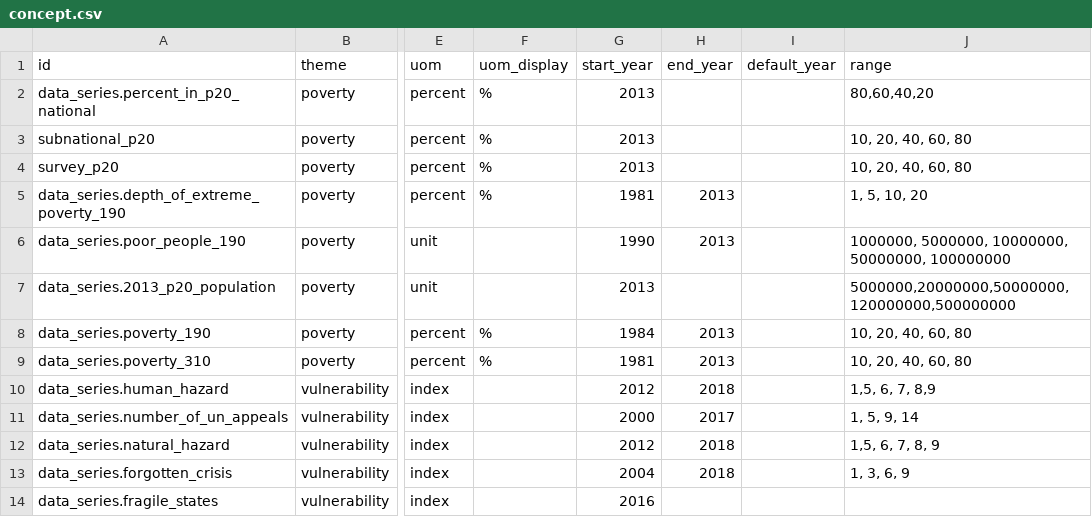
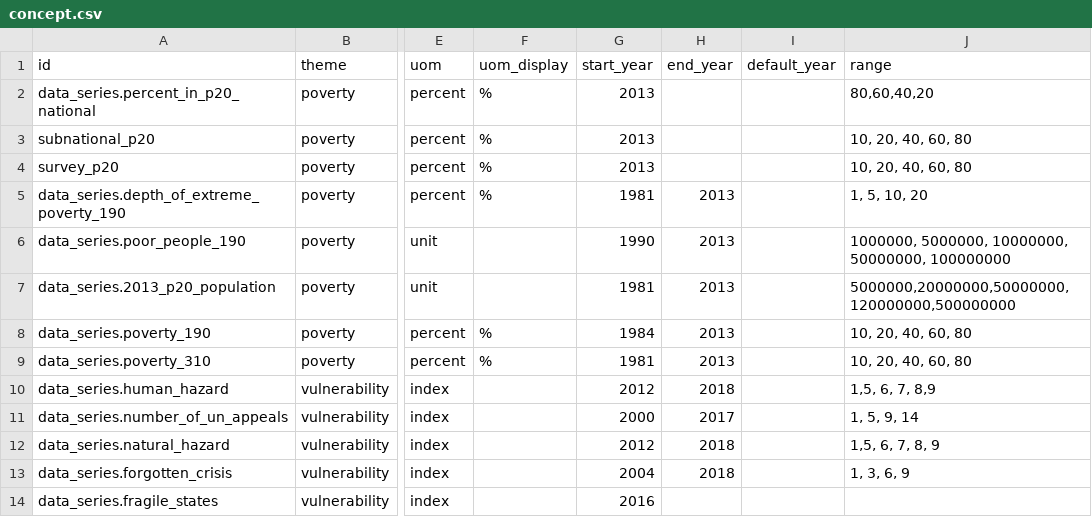
Before and after one commit to devinit/Datahub-cms, a CSV file: global-picture/concept.csv, drawn as a sheet; only a part is shown, gaps mark what is left out; the diff names each change by its address in the sheet, - before the commit and + after, or states it on an @@ line.

Commit message:
[Update] data_series.2013_p20_population year range

```diff
--- a/global-picture/concept.csv
+++ b/global-picture/concept.csv
-G7 (start_year): 2013
+G7 (start_year): 1981
-H7 (end_year): (empty)
+H7 (end_year): 2013
```
